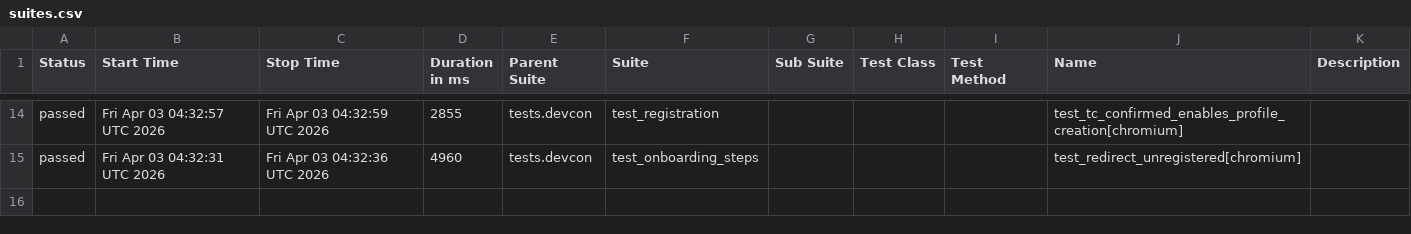
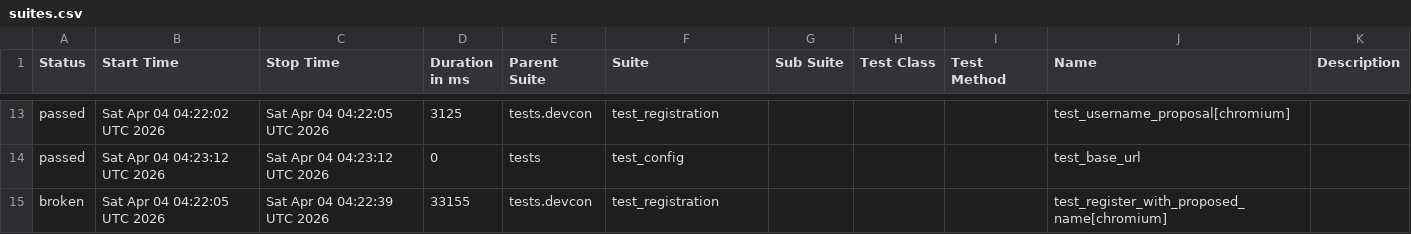
Before and after one commit to andrea-055/devcon_smoke_test, a CSV file: Prod/data/suites.csv, drawn as a sheet; only a part is shown, gaps mark what is left out; the diff covers the shown part only.

```diff
--- a/Prod/data/suites.csv
+++ b/Prod/data/suites.csv
@@ -14,2 +13,3 @@
-"passed","Fri Apr 03 04:32:57 UTC 2026","Fri Apr 03 04:32:59 UTC 2026","2855","tests.devcon","test_registration","","","","test_tc_confirmed_enables_profile_creation[chromium]",""
-"passed","Fri Apr 03 04:32:31 UTC 2026","Fri Apr 03 04:32:36 UTC 2026","4960","tests.devcon","test_onboarding_steps","","","","test_redirect_unregistered[chromium]",""
+"passed","Sat Apr 04 04:22:02 UTC 2026","Sat Apr 04 04:22:05 UTC 2026","3125","tests.devcon","test_registration","","","","test_username_proposal[chromium]",""
+"passed","Sat Apr 04 04:23:12 UTC 2026","Sat Apr 04 04:23:12 UTC 2026","0","tests","test_config","","","","test_base_url",""
+"broken","Sat Apr 04 04:22:05 UTC 2026","Sat Apr 04 04:22:39 UTC 2026","33155","tests.devcon","test_registration","","","","test_register_with_proposed_name[chromium]",""
```
Also changed, not shown: 4 added rows, 5 removed rows and 20 edited cells elsewhere in this file, 58 other files.
